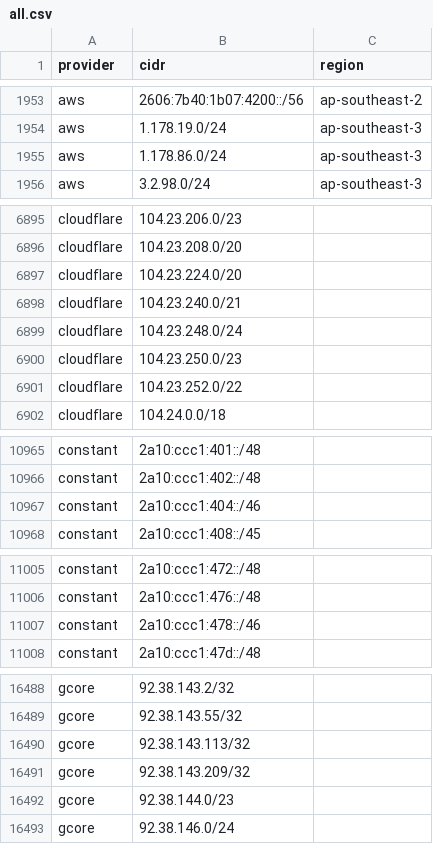
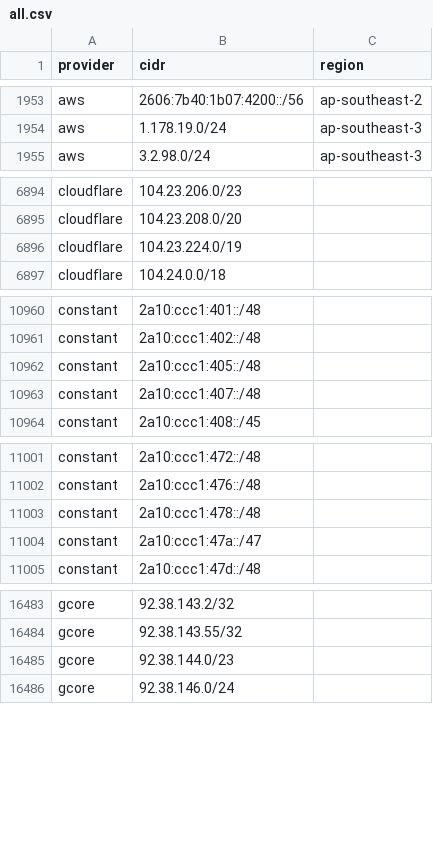
Before and after one commit to 123jjck/cdn-ip-ranges, a CSV file: all/all.csv, drawn as a sheet; only a part is shown, gaps mark what is left out; the diff covers the shown part only.

```diff
--- a/all/all.csv
+++ b/all/all.csv
@@ -1954,3 +1954,2 @@ aws,2606:7b40:1b07:4200::/56,ap-southeast-2
 aws,1.178.19.0/24,ap-southeast-3
-aws,1.178.86.0/24,ap-southeast-3
 aws,3.2.98.0/24,ap-southeast-3
@@ -6896,7 +6895,3 @@ cloudflare,104.23.206.0/23,
 cloudflare,104.23.208.0/20,
-cloudflare,104.23.224.0/20,
-cloudflare,104.23.240.0/21,
-cloudflare,104.23.248.0/24,
-cloudflare,104.23.250.0/23,
-cloudflare,104.23.252.0/22,
+cloudflare,104.23.224.0/19,
 cloudflare,104.24.0.0/18,
@@ -10966,3 +10961,4 @@ constant,2a10:ccc1:401::/48,
 constant,2a10:ccc1:402::/48,
-constant,2a10:ccc1:404::/46,
+constant,2a10:ccc1:405::/48,
+constant,2a10:ccc1:407::/48,
 constant,2a10:ccc1:408::/45,
@@ -11006,3 +11002,4 @@ constant,2a10:ccc1:472::/48,
 constant,2a10:ccc1:476::/48,
-constant,2a10:ccc1:478::/46,
+constant,2a10:ccc1:478::/48,
+constant,2a10:ccc1:47a::/47,
 constant,2a10:ccc1:47d::/48,
@@ -16489,4 +16484,2 @@ gcore,92.38.143.2/32,
 gcore,92.38.143.55/32,
-gcore,92.38.143.113/32,
-gcore,92.38.143.209/32,
 gcore,92.38.144.0/23,
```
Also changed, not shown: 2 added rows, 3 removed rows and 1 edited cell elsewhere in this file, 48 other files.
